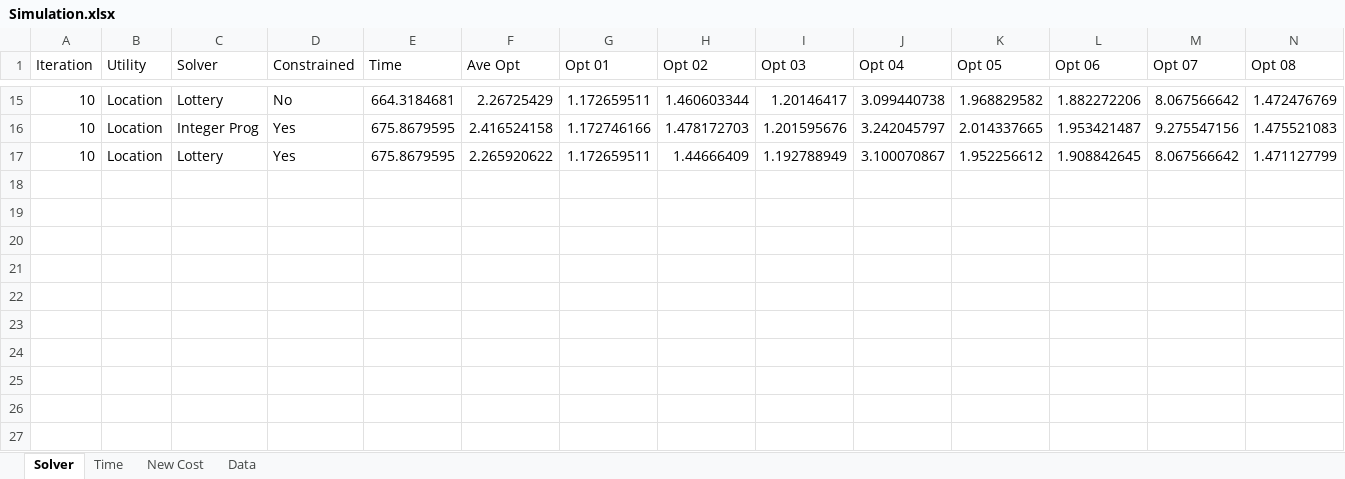
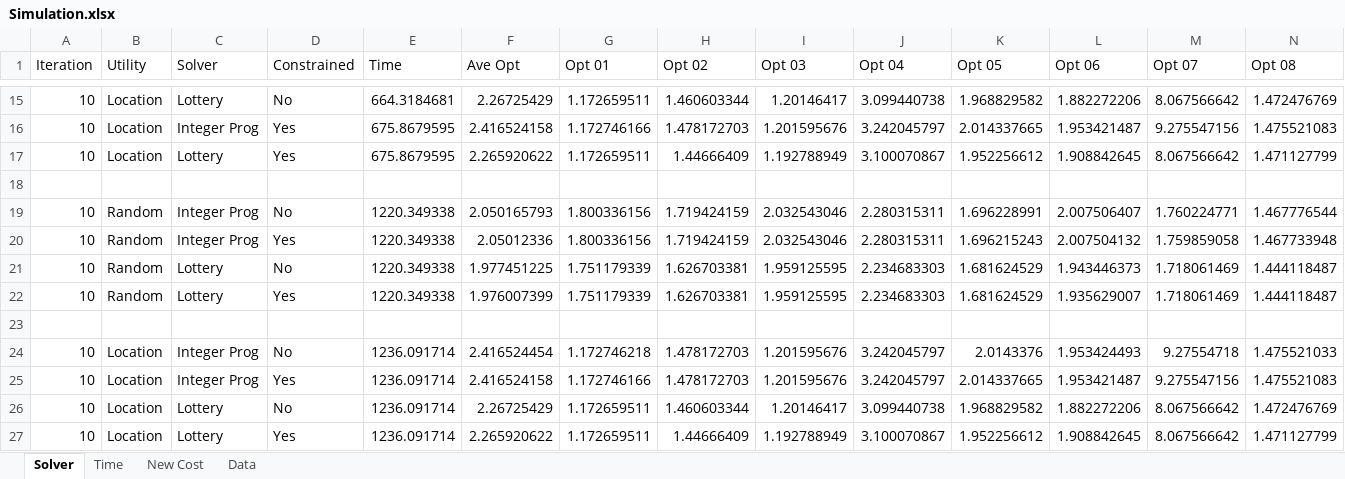
Before and after one commit to hovinh/HDB-Simulation, an Excel workbook: document/Simulation.xlsx, sheet Solver, drawn as a sheet; only a part is shown, gaps mark what is left out; values as stored, in another font and other column widths than the file's, no borders; table styles not drawn; rows hold the shown columns only; the diff names each change by its address in the sheet, - before the commit and + after, or states it on an @@ line.

```diff
--- a/document/Simulation.xlsx (sheet Solver)
+++ b/document/Simulation.xlsx (sheet Solver)
+row 18: (empty)
+row 19: 10 | Random | Integer Prog | No | 1220.349338 | 2.050165793 | 1.800336156 | 1.719424159 | 2.032543046 | 2.280315311 | 1.696228991 | 2.007506407 | 1.760224771 | 1.467776544
+row 20: 10 | Random | Integer Prog | Yes | 1220.349338 | 2.05012336 | 1.800336156 | 1.719424159 | 2.032543046 | 2.280315311 | 1.696215243 | 2.007504132 | 1.759859058 | 1.467733948
+row 21: 10 | Random | Lottery | No | 1220.349338 | 1.977451225 | 1.751179339 | 1.626703381 | 1.959125595 | 2.234683303 | 1.681624529 | 1.943446373 | 1.718061469 | 1.444118487
+row 22: 10 | Random | Lottery | Yes | 1220.349338 | 1.976007399 | 1.751179339 | 1.626703381 | 1.959125595 | 2.234683303 | 1.681624529 | 1.935629007 | 1.718061469 | 1.444118487
+row 23: (empty)
+row 24: 10 | Location | Integer Prog | No | 1236.091714 | 2.416524454 | 1.172746218 | 1.478172703 | 1.201595676 | 3.242045797 | 2.0143376 | 1.953424493 | 9.27554718 | 1.475521033
+row 25: 10 | Location | Integer Prog | Yes | 1236.091714 | 2.416524158 | 1.172746166 | 1.478172703 | 1.201595676 | 3.242045797 | 2.014337665 | 1.953421487 | 9.275547156 | 1.475521083
+row 26: 10 | Location | Lottery | No | 1236.091714 | 2.26725429 | 1.172659511 | 1.460603344 | 1.20146417 | 3.099440738 | 1.968829582 | 1.882272206 | 8.067566642 | 1.472476769
+row 27: 10 | Location | Lottery | Yes | 1236.091714 | 2.265920622 | 1.172659511 | 1.44666409 | 1.192788949 | 3.100070867 | 1.952256612 | 1.908842645 | 8.067566642 | 1.471127799
```
Also changed, not shown: sheet Data, document/Sales Launch.xlsx, 2 other files.
